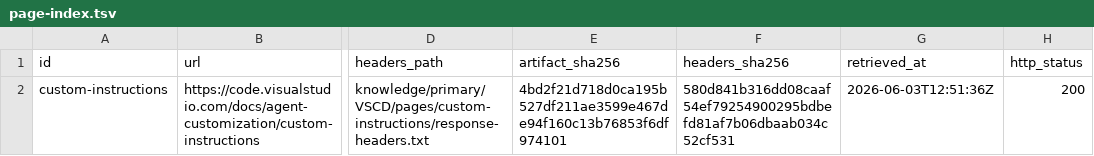
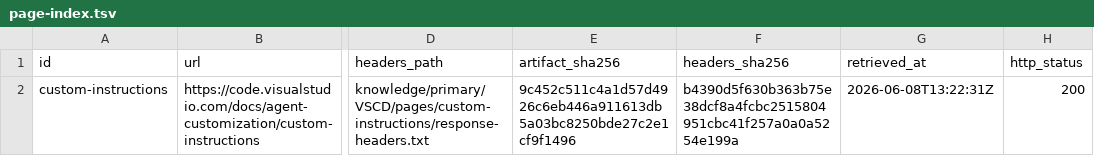
Before and after one commit to mekras/ai-agent-supervisor, a TSV file: knowledge/primary/VSCD/page-index.tsv, drawn as a sheet; only a part is shown, gaps mark what is left out; the diff names each change by its address in the sheet, - before the commit and + after, or states it on an @@ line.

```diff
--- a/knowledge/primary/VSCD/page-index.tsv
+++ b/knowledge/primary/VSCD/page-index.tsv
-E2 (artifact_sha256): 4bd2f21d718d0ca195b527df211ae3599e467de94f160c13b76853f6df974101
+E2 (artifact_sha256): 9c452c511c4a1d57d4926c6eb446a911613db5a03bc8250bde27c2e1cf9f1496
-F2 (headers_sha256): 580d841b316dd08caaf54ef79254900295bdbefd81af7b06dbaab034c52cf531
+F2 (headers_sha256): b4390d5f630b363b75e38dcf8a4fcbc2515804951cbc41f257a0a0a5254e199a
-G2 (retrieved_at): 2026-06-03T12:51:36Z
+G2 (retrieved_at): 2026-06-08T13:22:31Z
```
Also changed, not shown: knowledge/primary/PHSC/page-index.tsv, knowledge/primary/PPRX/page-index.tsv, 45 other files.
